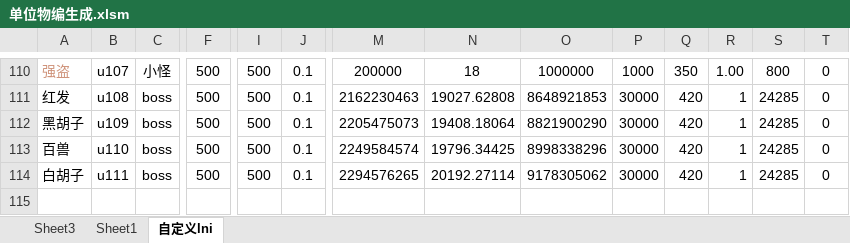
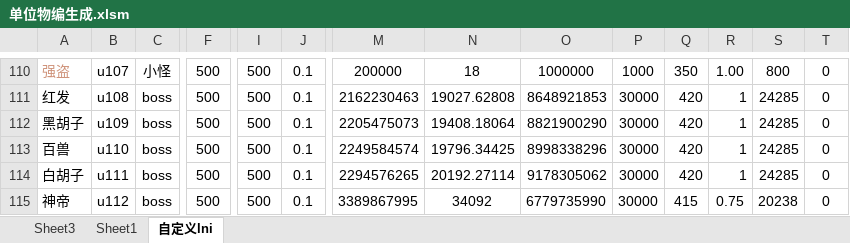
Before and after one commit to jeffworkflow/muban_defence, an Excel workbook: map/table/单位物编生成.xlsm, sheet 自定义lni, drawn as a sheet; only a part is shown, gaps mark what is left out; values as stored, in another font and other column widths than the file's, no borders; conditional formats not drawn; rows hold the shown columns only; the diff names each change by its address in the sheet, - before the commit and + after, or states it on an @@ line.

```diff
--- a/map/table/单位物编生成.xlsm (sheet 自定义lni)
+++ b/map/table/单位物编生成.xlsm (sheet 自定义lni)
+row 115: 神帝 | u112 | boss | 500 | 500 | 0.1 | 3389867995 | 34092 | 6779735990 | 30000 | 415 | 0.75 | 20238 | 0
```
Also changed, not shown: sheet Sheet3, 18 other files.
